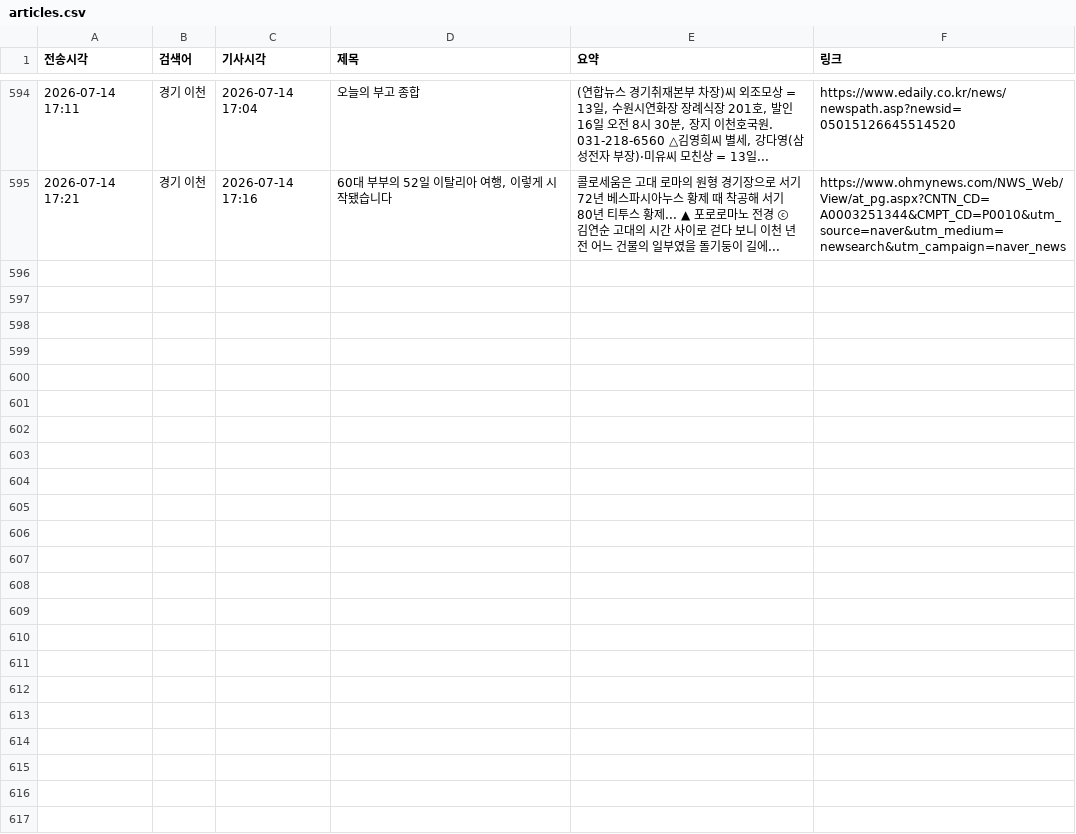
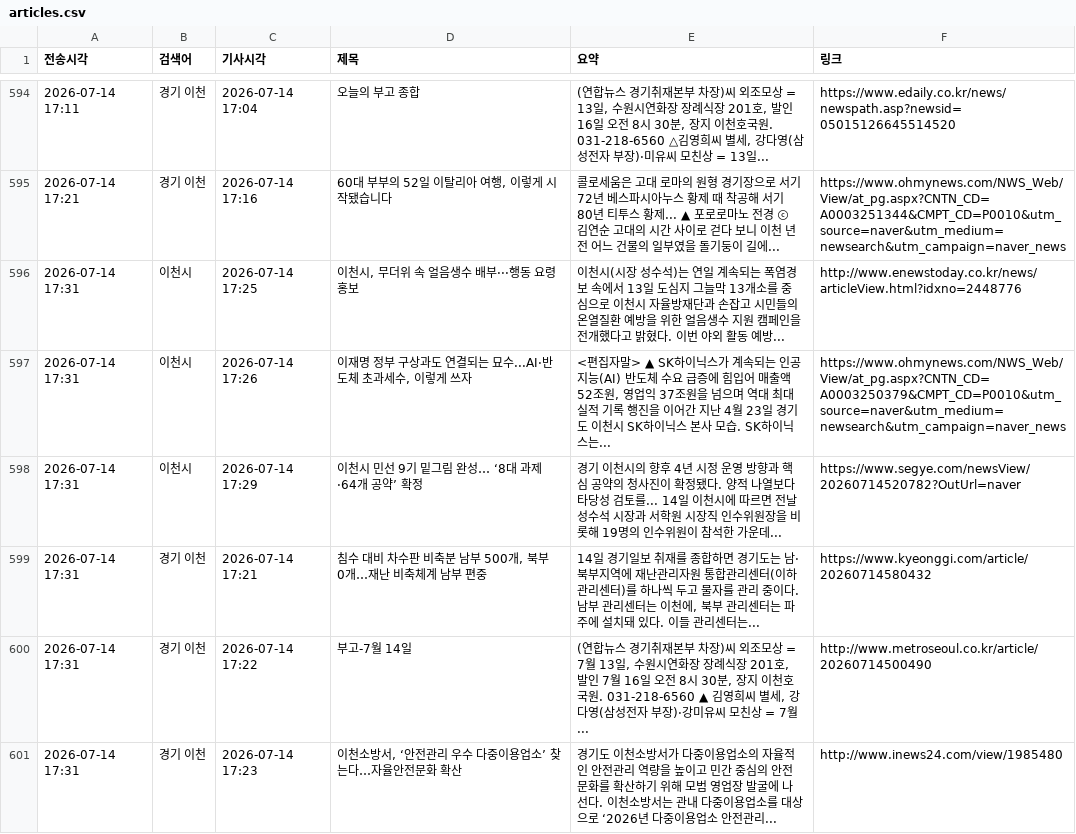
Before and after one commit to linphyca-sys/icheon-news-bot, a CSV file: articles.csv, drawn as a sheet; only a part is shown, gaps mark what is left out.

```diff
--- a/articles.csv
+++ b/articles.csv
@@ -595 +595,7 @@
 2026-07-14 17:21,경기 이천,2026-07-14 17:16,"60대 부부의 52일 이탈리아 여행, 이렇게 시작됐습니다",콜로세움은 고대 로마의 원형 경기장으로 서기 72년 베스파시아누스 황제 때 착공해 서기 80년 티투스 황제... ▲  포로로마노 전경 ⓒ 김연순 고대의 시간 사이로 걷다 보니 이천 년 전 어느 건물의 일부였을 돌기둥이 길에...,https://www.ohmynews.com/NWS_Web/View/at_pg.aspx?CNTN_CD=A0003251344&CMPT_CD=P0010&utm_source=naver&utm_medium=newsearch&utm_campaign=naver_news
+2026-07-14 17:31,이천시,2026-07-14 17:25,"이천시, 무더위 속 얼음생수 배부···행동 요령 홍보",이천시(시장 성수석)는 연일 계속되는 폭염경보 속에서 13일 도심지 그늘막 13개소를 중심으로 이천시 자율방재단과 손잡고 시민들의 온열질환 예방을 위한 얼음생수 지원 캠페인을 전개했다고 밝혔다. 이번 야외 활동 예방...,http://www.enewstoday.co.kr/news/articleView.html?idxno=2448776
+2026-07-14 17:31,이천시,2026-07-14 17:26,"이재명 정부 구상과도 연결되는 묘수...AI·반도체 초과세수, 이렇게 쓰자","<편집자말> ▲  SK하이닉스가 계속되는 인공지능(AI) 반도체 수요 급증에 힘입어 매출액 52조원, 영업익 37조원을 넘으며 역대 최대 실적 기록 행진을 이어간 지난 4월 23일 경기도 이천시 SK하이닉스 본사 모습. SK하이닉스는...",https://www.ohmynews.com/NWS_Web/View/at_pg.aspx?CNTN_CD=A0003250379&CMPT_CD=P0010&utm_source=naver&utm_medium=newsearch&utm_campaign=naver_news
+2026-07-14 17:31,이천시,2026-07-14 17:29,이천시 민선 9기 밑그림 완성… ‘8대 과제·64개 공약’ 확정,경기 이천시의 향후 4년 시정 운영 방향과 핵심 공약의 청사진이 확정됐다. 양적 나열보다 타당성 검토를... 14일 이천시에 따르면 전날 성수석 시장과 서학원 시장직 인수위원장을 비롯해 19명의 인수위원이 참석한 가운데...,https://www.segye.com/newsView/20260714520782?OutUrl=naver
+2026-07-14 17:31,경기 이천,2026-07-14 17:21,"침수 대비 차수판 비축분 남부 500개, 북부 0개…재난 비축체계 남부 편중","14일 경기일보 취재를 종합하면 경기도는 남·북부지역에 재난관리자원 통합관리센터(이하 관리센터)를 하나씩 두고 물자를 관리 중이다. 남부 관리센터는 이천에, 북부 관리센터는 파주에 설치돼 있다. 이들 관리센터는...",https://www.kyeonggi.com/article/20260714580432
+2026-07-14 17:31,경기 이천,2026-07-14 17:22,부고-7월 14일,"(연합뉴스 경기취재본부 차장)씨 외조모상 = 7월 13일, 수원시연화장 장례식장 201호, 발인 7월 16일 오전 8시 30분, 장지 이천호국원. 031-218-6560 ▲ 김영희씨 별세, 강다영(삼성전자 부장)·강미유씨 모친상 = 7월...",http://www.metroseoul.co.kr/article/20260714500490
+2026-07-14 17:31,경기 이천,2026-07-14 17:23,"이천소방서, ‘안전관리 우수 다중이용업소’ 찾는다…자율안전문화 확산",경기도 이천소방서가 다중이용업소의 자율적인 안전관리 역량을 높이고 민간 중심의 안전문화를 확산하기 위해 모범 영업장 발굴에 나선다. 이천소방서는 관내 다중이용업소를 대상으로 ‘2026년 다중이용업소 안전관리...,http://www.inews24.com/view/1985480
```
Also changed, not shown: 1 other file.
